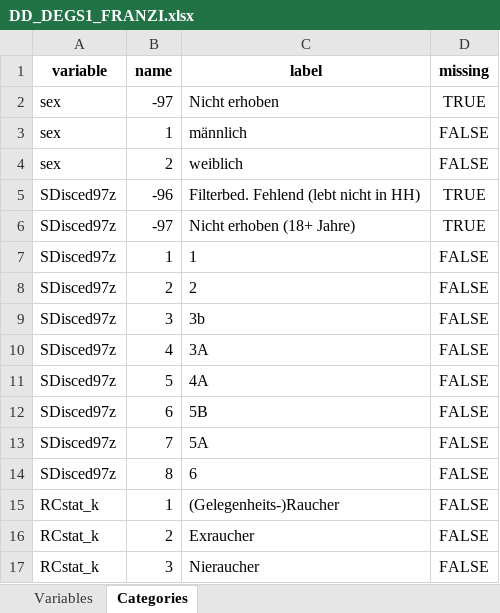
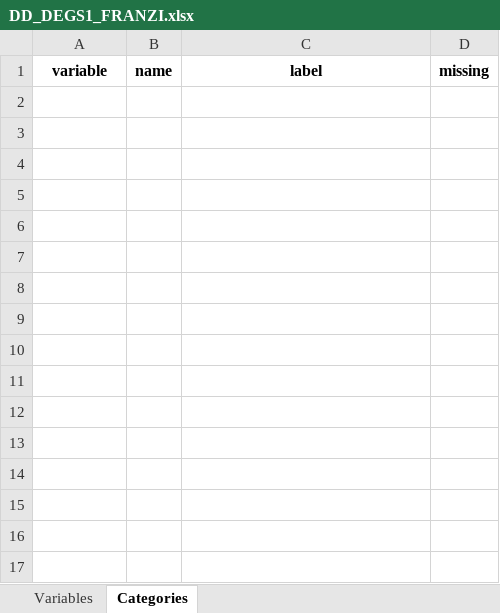
Before and after one commit to nfdi4health/use-cases-harmonisation, an Excel workbook: analyst/Franzi/rmonize/data_dictionary/DD_DEGS1_FRANZI.xlsx, sheet Categories, drawn as a sheet; values as stored, in another font and other column widths than the file's, no borders; the diff names each change by its address in the sheet, - before the commit and + after, or states it on an @@ line.

```diff
--- a/analyst/Franzi/rmonize/data_dictionary/DD_DEGS1_FRANZI.xlsx (sheet Categories)
+++ b/analyst/Franzi/rmonize/data_dictionary/DD_DEGS1_FRANZI.xlsx (sheet Categories)
-row 2: sex | -97 | Nicht erhoben | TRUE
-row 3: sex | 1 | männlich | FALSE
-row 4: sex | 2 | weiblich | FALSE
-row 5: SDisced97z | -96 | Filterbed. Fehlend (lebt nicht in HH) | TRUE
-row 6: SDisced97z | -97 | Nicht erhoben (18+ Jahre) | TRUE
-row 7: SDisced97z | 1 | 1 | FALSE
-row 8: SDisced97z | 2 | 2 | FALSE
-row 9: SDisced97z | 3 | 3b | FALSE
-row 10: SDisced97z | 4 | 3A | FALSE
-row 11: SDisced97z | 5 | 4A | FALSE
-row 12: SDisced97z | 6 | 5B | FALSE
-row 13: SDisced97z | 7 | 5A | FALSE
-row 14: SDisced97z | 8 | 6 | FALSE
-row 15: RCstat_k | 1 | (Gelegenheits-)Raucher | FALSE
-row 16: RCstat_k | 2 | Exraucher | FALSE
-row 17: RCstat_k | 3 | Nieraucher | FALSE
```
Also changed, not shown: sheet Variables, analyst/Franzi/rmonize/data_proc_elem/DPE_DEGS1_FRANZI.xlsx, 7 other files.
